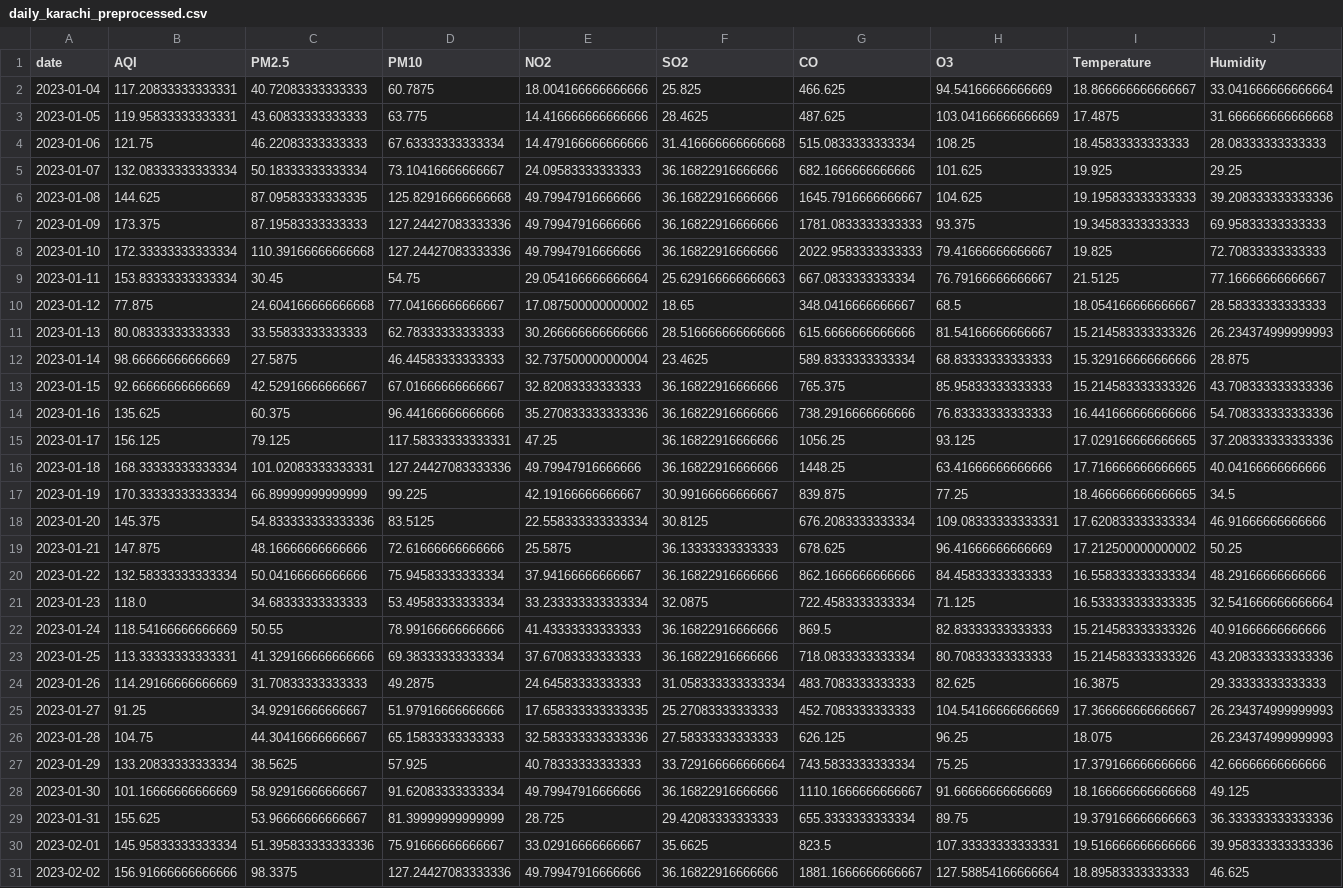
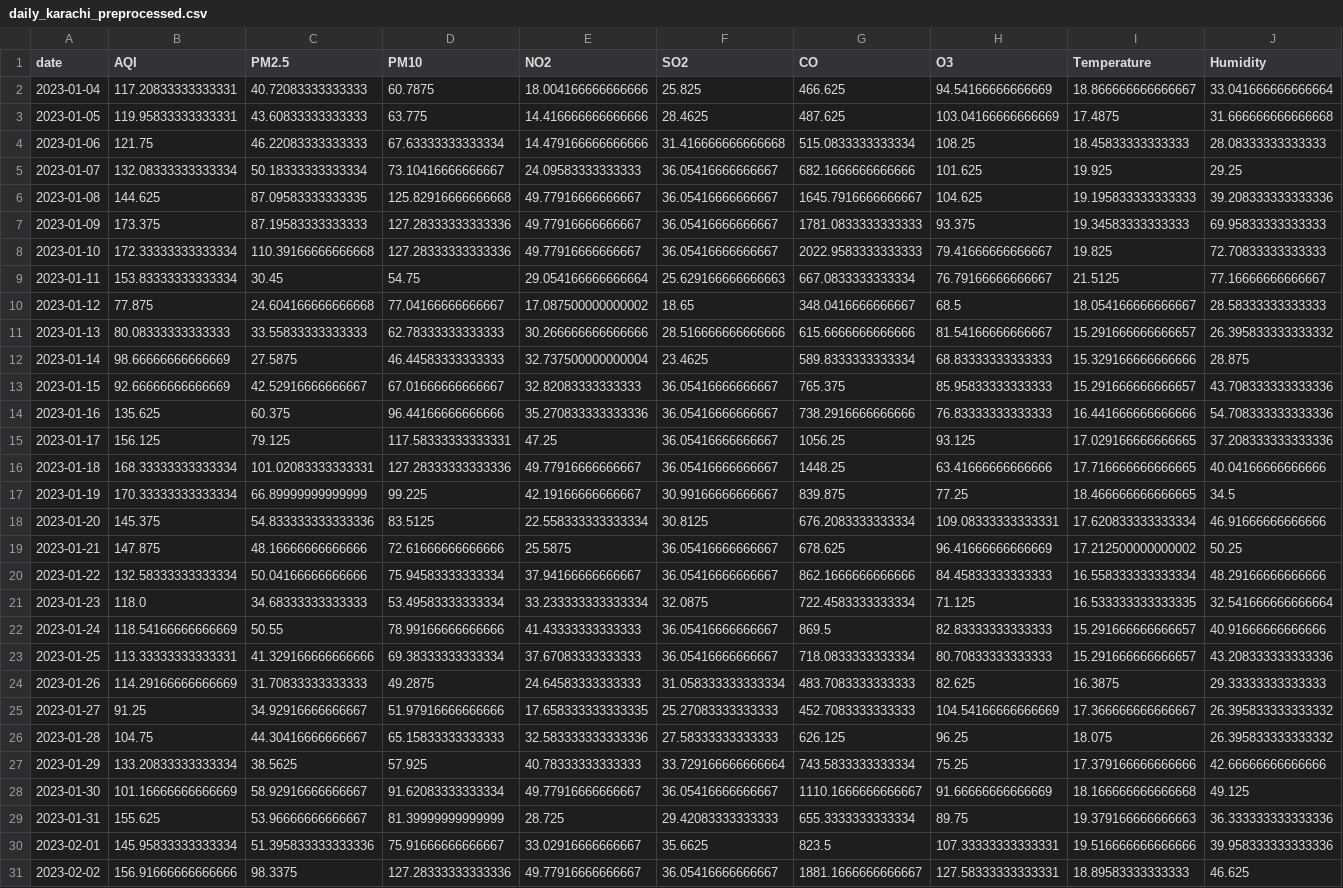
Before and after one commit to SheemaMasood381/Pearls-Karachi-AQI-Prediction-for-next-3-days-, a CSV file: processed_data/daily_karachi_preprocessed.csv, drawn as a sheet; only a part is shown; the diff covers the shown part only; the diff names each change by its address in the sheet, - before the commit and + after, or states it on an @@ line.

```diff
--- a/processed_data/daily_karachi_preprocessed.csv
+++ b/processed_data/daily_karachi_preprocessed.csv
-F5:F8 (SO2): 36.16822916666666
+F5:F8 (SO2): 36.05416666666667
-E6:E8 (NO2): 49.79947916666666
+E6:E8 (NO2): 49.77916666666667
-D7:D8 (PM10): 127.24427083333336
+D7:D8 (PM10): 127.28333333333336
-I11 (Temperature): 15.214583333333326
+I11 (Temperature): 15.291666666666657
-J11 (Humidity): 26.234374999999993
+J11 (Humidity): 26.395833333333332
-F13:F16 (SO2): 36.16822916666666
+F13:F16 (SO2): 36.05416666666667
-I13 (Temperature): 15.214583333333326
+I13 (Temperature): 15.291666666666657
-D16 (PM10): 127.24427083333336
+D16 (PM10): 127.28333333333336
-E16 (NO2): 49.79947916666666
+E16 (NO2): 49.77916666666667
-F19 (SO2): 36.13333333333333
+F19 (SO2): 36.05416666666667
-F20 (SO2): 36.16822916666666
+F20 (SO2): 36.05416666666667
-F22:F23 (SO2): 36.16822916666666
+F22:F23 (SO2): 36.05416666666667
-I22:I23 (Temperature): 15.214583333333326
+I22:I23 (Temperature): 15.291666666666657
-J25:J26 (Humidity): 26.234374999999993
+J25:J26 (Humidity): 26.395833333333332
-E28 (NO2): 49.79947916666666
+E28 (NO2): 49.77916666666667
-F28 (SO2): 36.16822916666666
+F28 (SO2): 36.05416666666667
-D31 (PM10): 127.24427083333336
+D31 (PM10): 127.28333333333336
-E31 (NO2): 49.79947916666666
+E31 (NO2): 49.77916666666667
-F31 (SO2): 36.16822916666666
+F31 (SO2): 36.05416666666667
-H31 (O3): 127.58854166666664
+H31 (O3): 127.58333333333331
```
Also changed, not shown: 1 added row and 118 edited cells elsewhere in this file, data/karachi_daily_aqi_weather.csv, lime_explanations/lime_explanation.csv, 4 other files.
